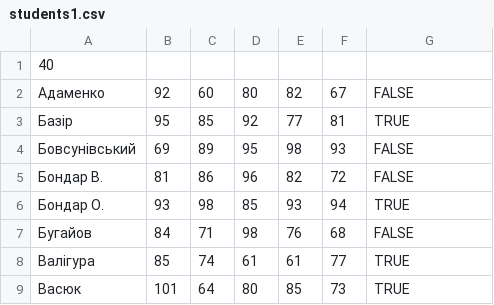
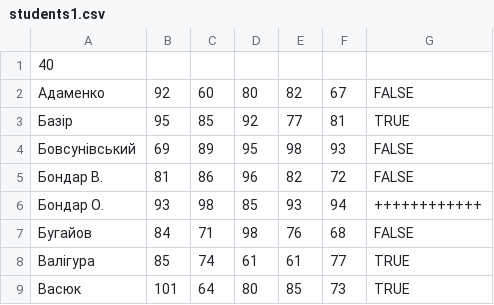
Before and after one commit to Zepee/Laborna_dva, a CSV file: files/students1.csv, drawn as a sheet; only a part is shown; the diff names each change by its address in the sheet, - before the commit and + after, or states it on an @@ line.

```diff
--- a/files/students1.csv
+++ b/files/students1.csv
-G6: TRUE
+G6: ++++++++++++
```
Also changed, not shown: 2 other files.
